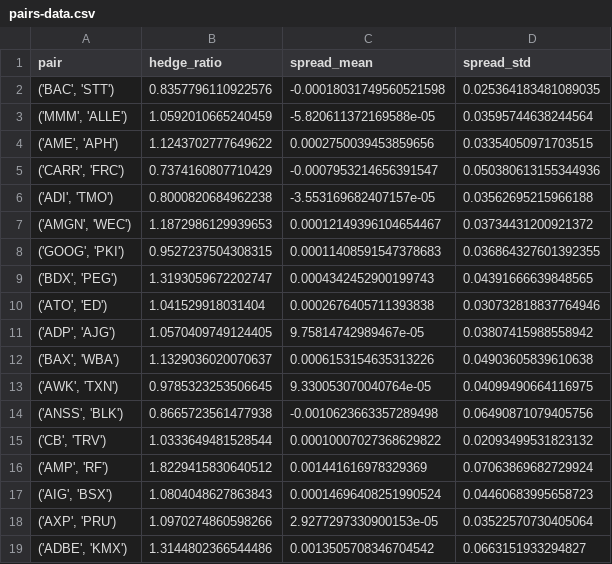
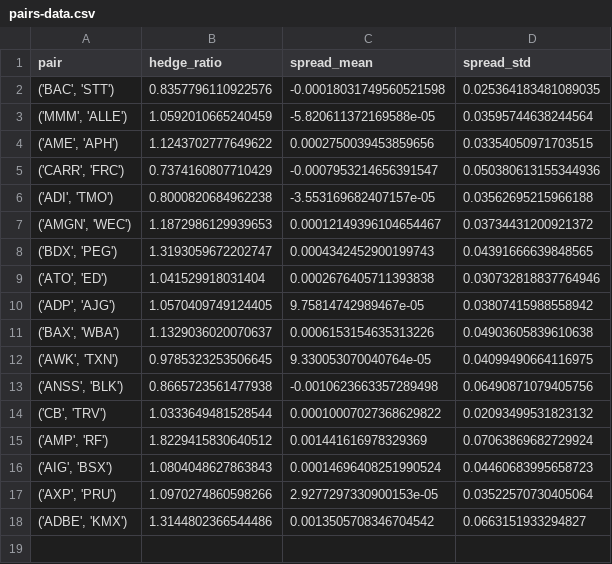
Before and after one commit to Alistair-Russell/Research-Methods, a CSV file: assignments/pairs-data.csv, drawn as a sheet; the diff names each change by its address in the sheet, - before the commit and + after, or states it on an @@ line.

Commit message:
Updated pairs trades

```diff
--- a/assignments/pairs-data.csv
+++ b/assignments/pairs-data.csv
-row 8: ('GOOG', 'PKI') | 0.9527237504308315 | 0.00011408591547378683 | 0.036864327601392355
```
